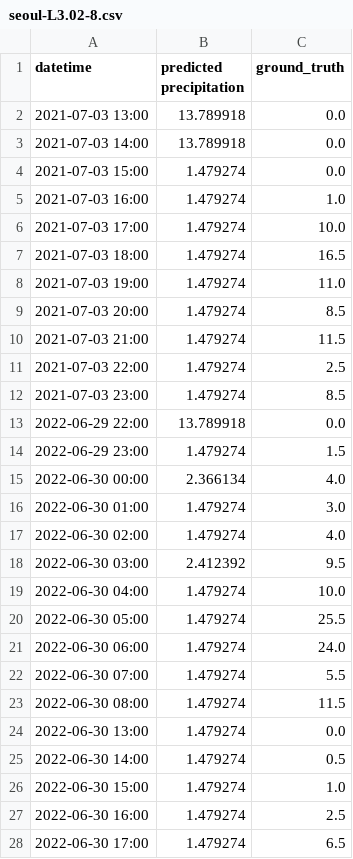
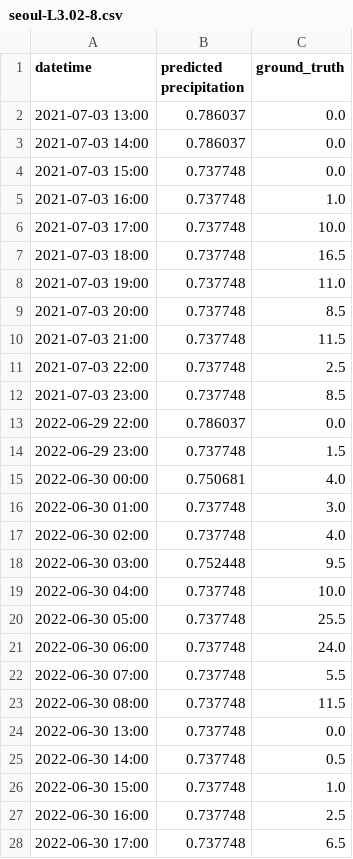
Before and after one commit to psm981021/Anomaly-Forecast, a CSV file: output/seoul-L3.02/seoul-L3.02-8.csv, drawn as a sheet; only a part is shown; the diff covers the shown part only.

```diff
--- a/output/seoul-L3.02/seoul-L3.02-8.csv
+++ b/output/seoul-L3.02/seoul-L3.02-8.csv
@@ -1,28 +1,28 @@
 datetime,predicted precipitation,ground_truth
-2021-07-03 13:00,13.789918,0.0
-2021-07-03 14:00,13.789918,0.0
-2021-07-03 15:00,1.479274,0.0
-2021-07-03 16:00,1.479274,1.0
-2021-07-03 17:00,1.479274,10.0
-2021-07-03 18:00,1.479274,16.5
-2021-07-03 19:00,1.479274,11.0
-2021-07-03 20:00,1.479274,8.5
-2021-07-03 21:00,1.479274,11.5
-2021-07-03 22:00,1.479274,2.5
-2021-07-03 23:00,1.479274,8.5
-2022-06-29 22:00,13.789918,0.0
-2022-06-29 23:00,1.479274,1.5
-2022-06-30 00:00,2.366134,4.0
-2022-06-30 01:00,1.479274,3.0
-2022-06-30 02:00,1.479274,4.0
-2022-06-30 03:00,2.412392,9.5
-2022-06-30 04:00,1.479274,10.0
-2022-06-30 05:00,1.479274,25.5
-2022-06-30 06:00,1.479274,24.0
-2022-06-30 07:00,1.479274,5.5
-2022-06-30 08:00,1.479274,11.5
-2022-06-30 13:00,1.479274,0.0
-2022-06-30 14:00,1.479274,0.5
-2022-06-30 15:00,1.479274,1.0
-2022-06-30 16:00,1.479274,2.5
-2022-06-30 17:00,1.479274,6.5
+2021-07-03 13:00,0.786037,0.0
+2021-07-03 14:00,0.786037,0.0
+2021-07-03 15:00,0.737748,0.0
+2021-07-03 16:00,0.737748,1.0
+2021-07-03 17:00,0.737748,10.0
+2021-07-03 18:00,0.737748,16.5
+2021-07-03 19:00,0.737748,11.0
+2021-07-03 20:00,0.737748,8.5
+2021-07-03 21:00,0.737748,11.5
+2021-07-03 22:00,0.737748,2.5
+2021-07-03 23:00,0.737748,8.5
+2022-06-29 22:00,0.786037,0.0
+2022-06-29 23:00,0.737748,1.5
+2022-06-30 00:00,0.750681,4.0
+2022-06-30 01:00,0.737748,3.0
+2022-06-30 02:00,0.737748,4.0
+2022-06-30 03:00,0.752448,9.5
+2022-06-30 04:00,0.737748,10.0
+2022-06-30 05:00,0.737748,25.5
+2022-06-30 06:00,0.737748,24.0
+2022-06-30 07:00,0.737748,5.5
+2022-06-30 08:00,0.737748,11.5
+2022-06-30 13:00,0.737748,0.0
+2022-06-30 14:00,0.737748,0.5
+2022-06-30 15:00,0.737748,1.0
+2022-06-30 16:00,0.737748,2.5
+2022-06-30 17:00,0.737748,6.5
```
Also changed, not shown: 149 edited cells elsewhere in this file, 13 other files.
